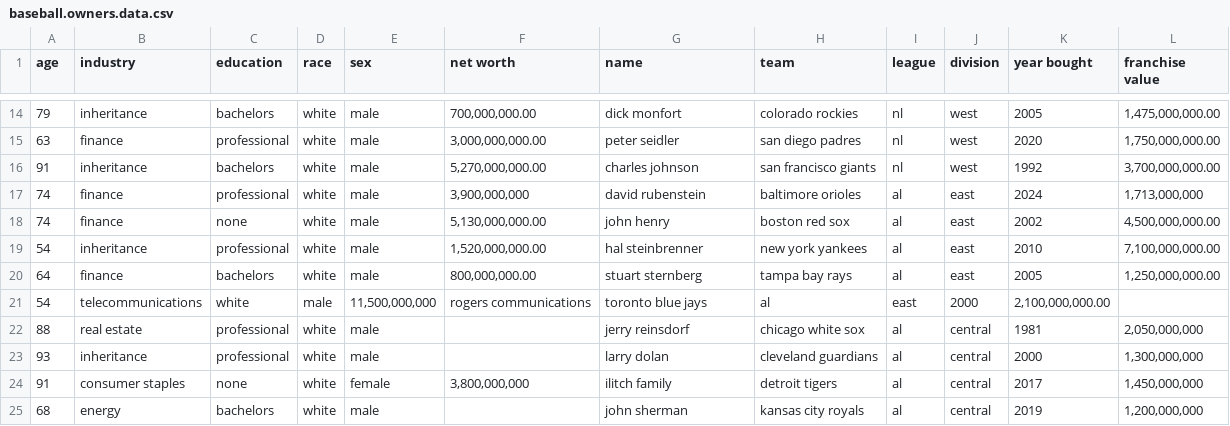
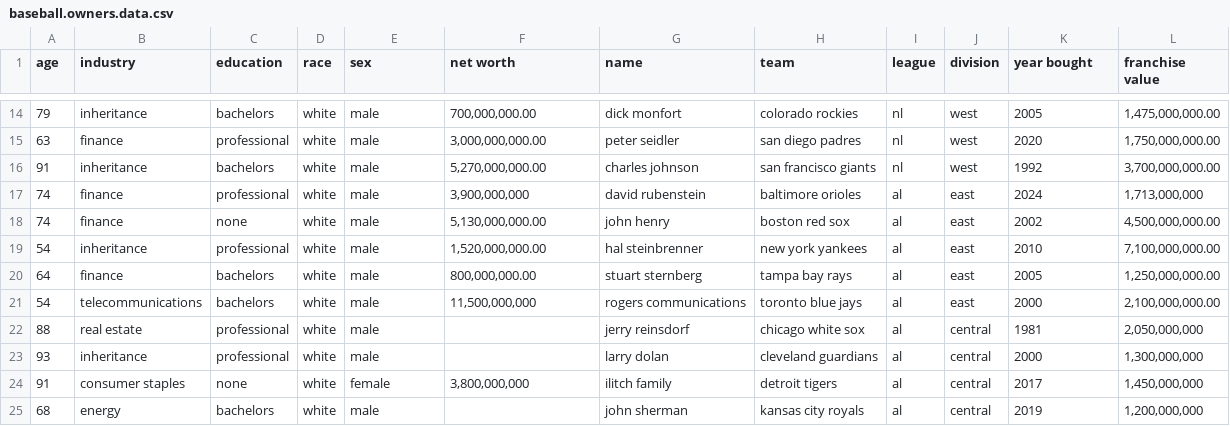
Before and after one commit to SterlingIvey/Baseball-Owner-Demographic-Data-Analyzer, a CSV file: baseball.owners.data.csv, drawn as a sheet; only a part is shown, gaps mark what is left out; removed rows and columns are numbered as before the commit, all else as after; the diff names each change by its address in the sheet, - before the commit and + after, or states it on an @@ line.

Commit message:
Update baseball.owners.data.csv

```diff
--- a/baseball.owners.data.csv
+++ b/baseball.owners.data.csv
-row 21: 54 | telecommunications | white | male | 11,500,000,000 | rogers communications | toronto blue jays | al | east | 2000 | 2,100,000,000.00
+row 21: 54 | telecommunications | bachelors | white | male | 11,500,000,000 | rogers communications | toronto blue jays | al | east | 2000 | 2,100,000,000.00
```
